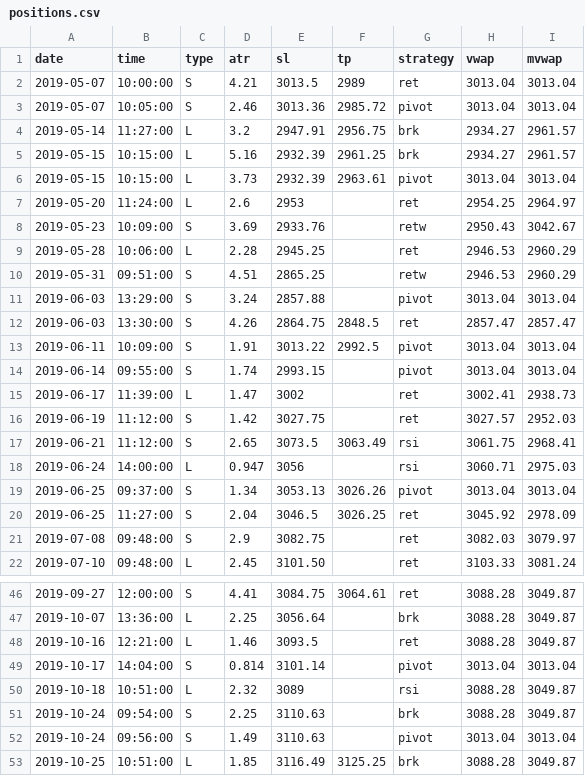
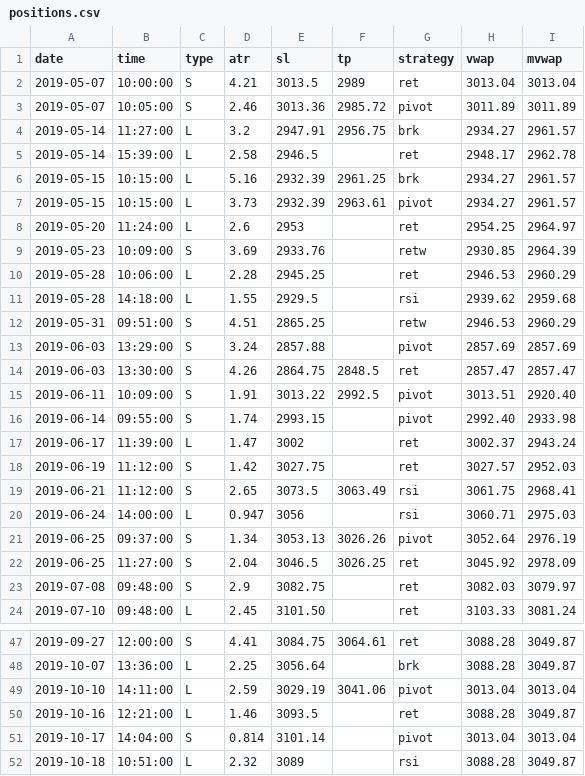
Before and after one commit to eriksolg/strategy_backtester, a CSV file: positions.csv, drawn as a sheet; only a part is shown, gaps mark what is left out; the shorter side is filled out with more unchanged rows; the diff covers the shown part only.

Commit message:
Fixes

```diff
--- a/positions.csv
+++ b/positions.csv
@@ -2,15 +2,17 @@ date,time,type,atr,sl,tp,strategy,vwap,mvwap
 2019-05-07,10:00:00,S,4.21,3013.5,2989,ret,3013.04,3013.04
-2019-05-07,10:05:00,S,2.46,3013.36,2985.72,pivot,3013.04,3013.04
+2019-05-07,10:05:00,S,2.46,3013.36,2985.72,pivot,3011.89,3011.89
 2019-05-14,11:27:00,L,3.2,2947.91,2956.75,brk,2934.27,2961.57
+2019-05-14,15:39:00,L,2.58,2946.5,,ret,2948.17,2962.78
 2019-05-15,10:15:00,L,5.16,2932.39,2961.25,brk,2934.27,2961.57
-2019-05-15,10:15:00,L,3.73,2932.39,2963.61,pivot,3013.04,3013.04
+2019-05-15,10:15:00,L,3.73,2932.39,2963.61,pivot,2934.27,2961.57
 2019-05-20,11:24:00,L,2.6,2953,,ret,2954.25,2964.97
-2019-05-23,10:09:00,S,3.69,2933.76,,retw,2950.43,3042.67
+2019-05-23,10:09:00,S,3.69,2933.76,,retw,2930.85,2964.39
 2019-05-28,10:06:00,L,2.28,2945.25,,ret,2946.53,2960.29
+2019-05-28,14:18:00,L,1.55,2929.5,,rsi,2939.62,2959.68
 2019-05-31,09:51:00,S,4.51,2865.25,,retw,2946.53,2960.29
-2019-06-03,13:29:00,S,3.24,2857.88,,pivot,3013.04,3013.04
+2019-06-03,13:29:00,S,3.24,2857.88,,pivot,2857.69,2857.69
 2019-06-03,13:30:00,S,4.26,2864.75,2848.5,ret,2857.47,2857.47
-2019-06-11,10:09:00,S,1.91,3013.22,2992.5,pivot,3013.04,3013.04
-2019-06-14,09:55:00,S,1.74,2993.15,,pivot,3013.04,3013.04
-2019-06-17,11:39:00,L,1.47,3002,,ret,3002.41,2938.73
+2019-06-11,10:09:00,S,1.91,3013.22,2992.5,pivot,3013.51,2920.40
+2019-06-14,09:55:00,S,1.74,2993.15,,pivot,2992.40,2933.98
+2019-06-17,11:39:00,L,1.47,3002,,ret,3002.37,2943.24
 2019-06-19,11:12:00,S,1.42,3027.75,,ret,3027.57,2952.03
@@ -18,3 +20,3 @@ date,time,type,atr,sl,tp,strategy,vwap,mvwap
 2019-06-24,14:00:00,L,0.947,3056,,rsi,3060.71,2975.03
-2019-06-25,09:37:00,S,1.34,3053.13,3026.26,pivot,3013.04,3013.04
+2019-06-25,09:37:00,S,1.34,3053.13,3026.26,pivot,3052.64,2976.19
 2019-06-25,11:27:00,S,2.04,3046.5,3026.25,ret,3045.92,2978.09
@@ -47,2 +48,3 @@ date,time,type,atr,sl,tp,strategy,vwap,mvwap
 2019-10-07,13:36:00,L,2.25,3056.64,,brk,3088.28,3049.87
+2019-10-10,14:11:00,L,2.59,3029.19,3041.06,pivot,3013.04,3013.04
 2019-10-16,12:21:00,L,1.46,3093.5,,ret,3088.28,3049.87
```
Also changed, not shown: 12 edited cells elsewhere in this file.
